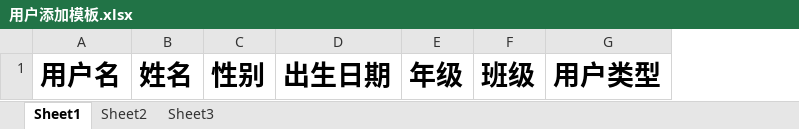
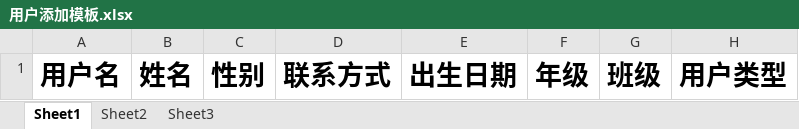
Before and after one commit to 1463575811/stvh, an Excel workbook: src/main/resources/tempFile/用户添加模板.xlsx, sheet Sheet1, drawn as a sheet; values as stored, in another font and other column widths than the file's, no borders; the diff names each change by its address in the sheet, - before the commit and + after, or states it on an @@ line.

```diff
--- a/src/main/resources/tempFile/用户添加模板.xlsx (sheet Sheet1)
+++ b/src/main/resources/tempFile/用户添加模板.xlsx (sheet Sheet1)
+column D, row 1: 联系方式
```
Also changed, not shown: 7 other files.
